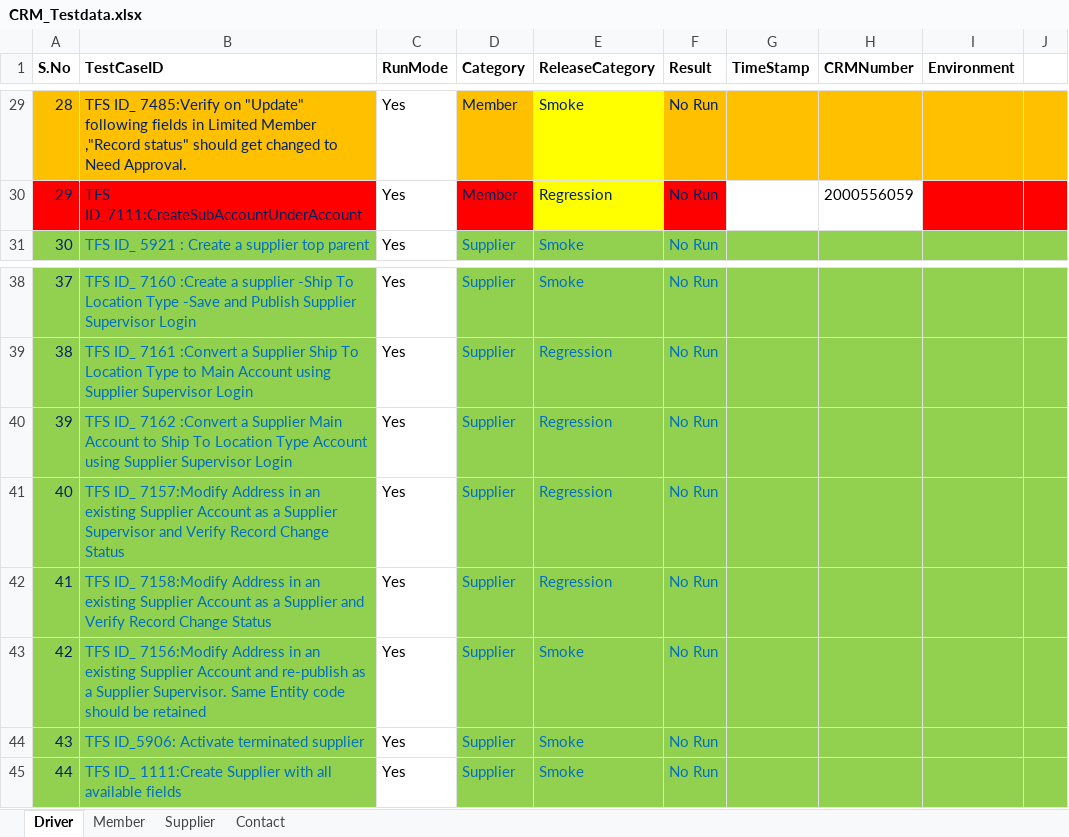
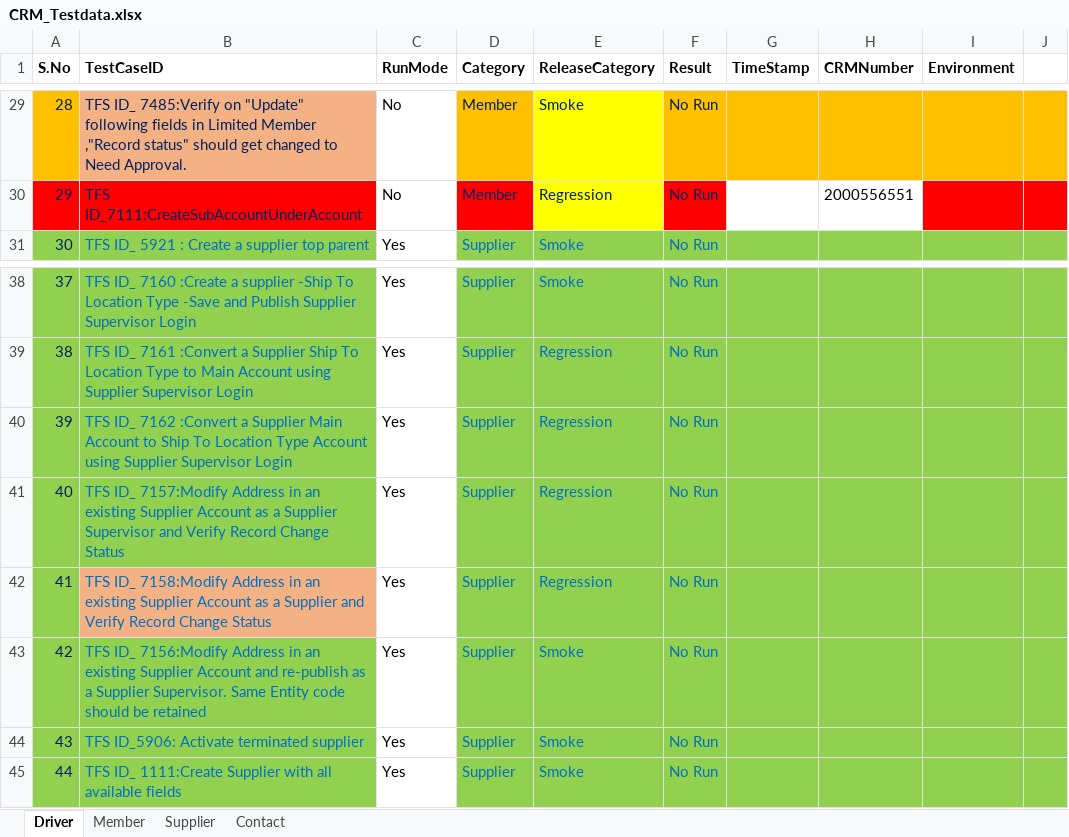
Before and after one commit to GomathiPriya20/Dynamics-CRM-Stage, an Excel workbook: data/CRM_Testdata.xlsx, sheet Driver, drawn as a sheet; only a part is shown, gaps mark what is left out; values as stored, in another font and other column widths than the file's, no borders; the diff covers the shown part only; the diff names each change by its address in the sheet, - before the commit and + after, or states it on an @@ line.

```diff
--- a/data/CRM_Testdata.xlsx (sheet Driver)
+++ b/data/CRM_Testdata.xlsx (sheet Driver)
-B29 fill: #FFC000
+B29 fill: #F4B183
-C29:C30 (RunMode): Yes
+C29:C30 (RunMode): No
-H30 (CRMNumber): 2000556059
+H30 (CRMNumber): 2000556551
-B42 fill: #92D050
+B42 fill: #F4B183
```
Also changed, not shown: 2 added rows, 67 edited cells and cell formats elsewhere in this sheet, sheet Member, 5 other files.
